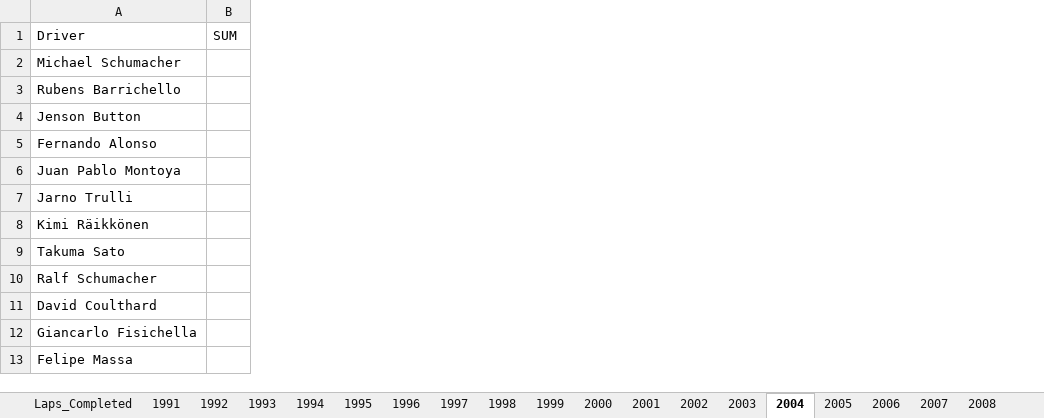
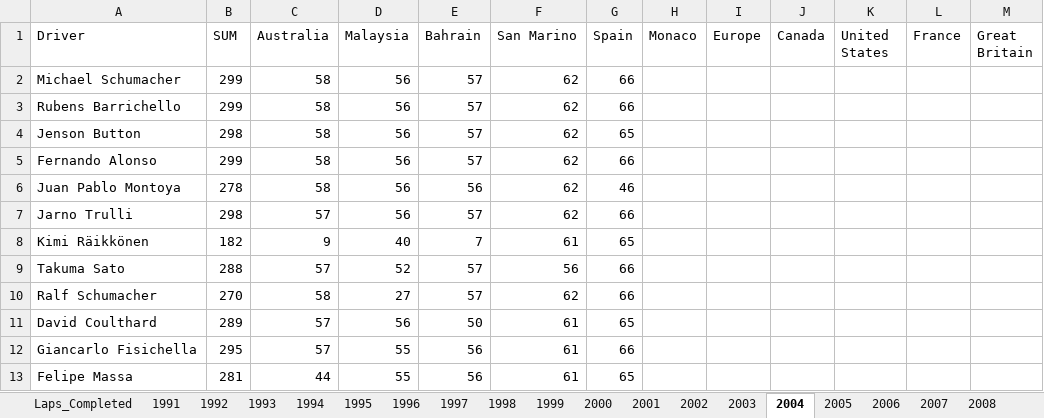
Before and after one commit to owen-simon/Formula-1-Constructor-Repository, an Excel workbook: Data_Files/Laps_Completed.xlsx, sheet 2004, drawn as a sheet; only a part is shown; values as stored, in another font and other column widths than the file's, no borders; removed rows and columns are numbered as before the commit, all else as after; the diff covers the shown part only; the diff names each change by its address in the sheet, - before the commit and + after, or states it on an @@ line.

Commit message:
new variables and updated data dictionary

```diff
--- a/Data_Files/Laps_Completed.xlsx (sheet 2004)
+++ b/Data_Files/Laps_Completed.xlsx (sheet 2004)
-column B (SUM), empty
+column B (SUM), rows 2-13: 299 | 299 | 298 | 299 | 278 | 298 | 182 | 288 | 270 | 289 | 295 | 281
+column C (Australia), rows 2-13: 58 | 58 | 58 | 58 | 58 | 57 | 9 | 57 | 58 | 57 | 57 | 44
+column D (Malaysia), rows 2-13: 56 | 56 | 56 | 56 | 56 | 56 | 40 | 52 | 27 | 56 | 55 | 55
+column E (Bahrain), rows 2-13: 57 | 57 | 57 | 57 | 56 | 57 | 7 | 57 | 57 | 50 | 56 | 56
+column F (San Marino), rows 2-13: 62 | 62 | 62 | 62 | 62 | 62 | 61 | 56 | 62 | 61 | 61 | 61
+column G (Spain), rows 2-13: 66 | 66 | 65 | 66 | 46 | 66 | 65 | 66 | 66 | 65 | 66 | 65
+column H (Monaco), empty
+column I (Europe), empty
+column J (Canada), empty
+column K (United States), empty
+column L (France), empty
+column M (Great Britain), empty
```
Also changed, not shown: 7 added columns elsewhere in this sheet, Data_Dictionary.xlsx, Data_Files/Driver_Experience.xlsx, 4 other files.
